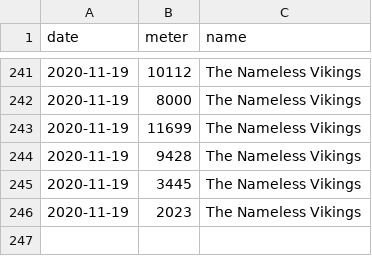
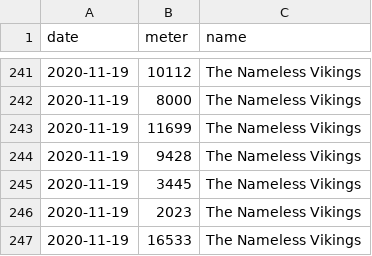
Before and after one commit to BHFock/erc_to_la_gomera_row, a CSV file: log/rowing_log.csv, drawn as a sheet; only a part is shown, gaps mark what is left out.

Commit message:
update plot and meters

```diff
--- a/log/rowing_log.csv
+++ b/log/rowing_log.csv
@@ -246 +246,2 @@ date       ,  meter ,  name
 2020-11-19 ,   2023 ,  The Nameless Vikings
+2020-11-19 ,  16533 ,  The Nameless Vikings
```
Also changed, not shown: log/land_crew_log.csv, 1 other file.
